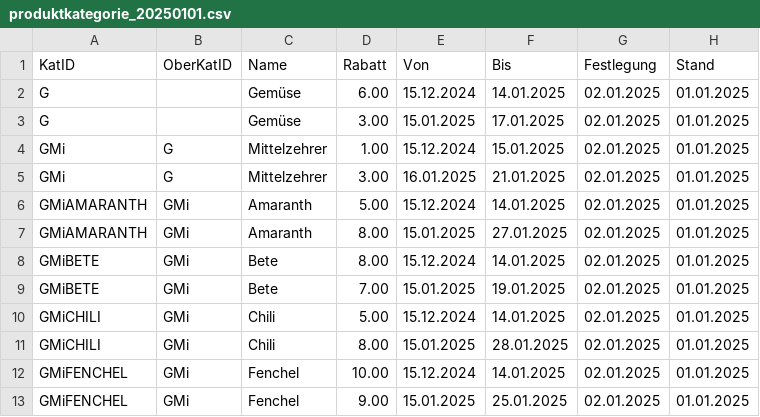
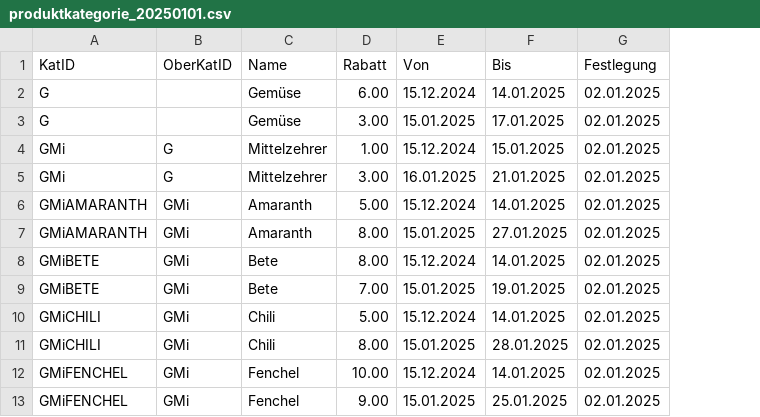
Before and after one commit to niklaslorenzatalligator/Willibald-Data, a CSV file: Produktkatalog/4/produktkategorie_20250101.csv, drawn as a sheet; only a part is shown; the diff names each change by its address in the sheet, - before the commit and + after, or states it on an @@ line.

```diff
--- a/Produktkatalog/4/produktkategorie_20250101.csv
+++ b/Produktkatalog/4/produktkategorie_20250101.csv
-column H (Stand), rows 2-13: all 01.01.2025
```
Also changed, not shown: Produktkatalog/5/produktkategorie_20250102.csv, Produktkatalog/6/produktkategorie_20250103.csv, 3 other files.
